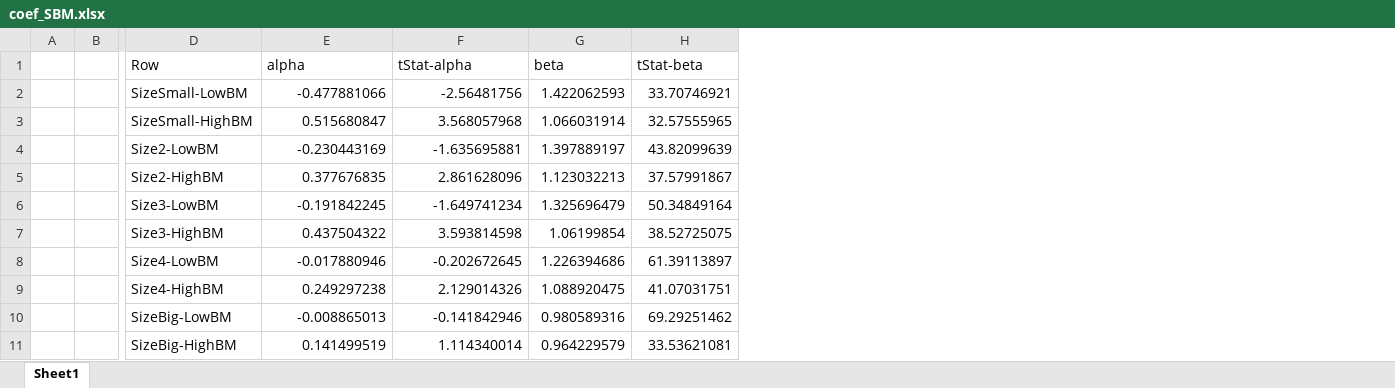
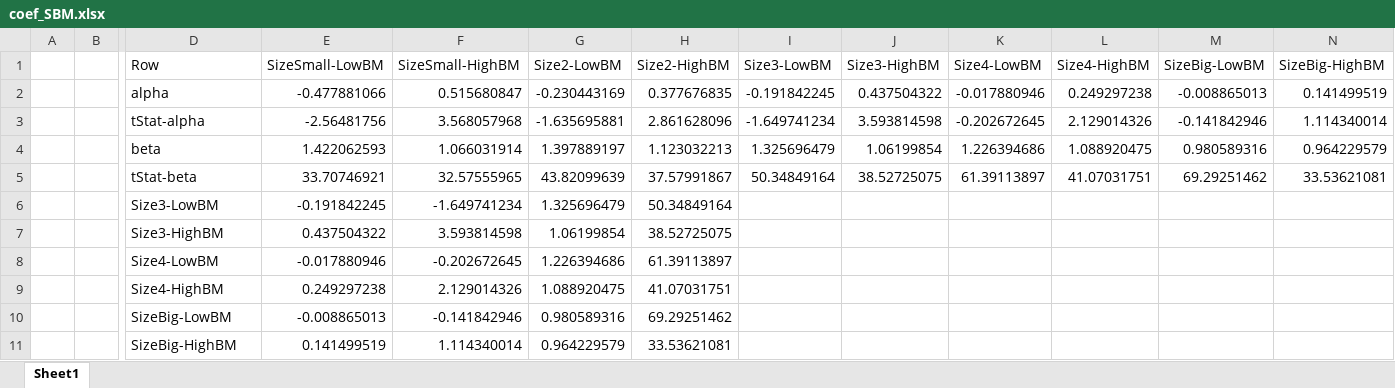
Before and after one commit to MasterFinHEC/EMF_HW3_Group7, an Excel workbook: Results/coef_SBM.xlsx, sheet Sheet1, drawn as a sheet; only a part is shown, gaps mark what is left out; values as stored, in another font and other column widths than the file's, no borders; removed rows and columns are numbered as before the commit, all else as after; rows hold the shown columns only; the diff names each change by its address in the sheet, - before the commit and + after, or states it on an @@ line.

```diff
--- a/Results/coef_SBM.xlsx (sheet Sheet1)
+++ b/Results/coef_SBM.xlsx (sheet Sheet1)
+column I, empty
+column J, empty
+column K, empty
+column L, empty
+column M, empty
+column N, empty
-row 1:  |  | Row | alpha | tStat-alpha | beta | tStat-beta
-row 2:  |  | SizeSmall-LowBM | -0.477881066 | -2.56481756 | 1.422062593 | 33.70746921
-row 3:  |  | SizeSmall-HighBM | 0.515680847 | 3.568057968 | 1.066031914 | 32.57555965
-row 4:  |  | Size2-LowBM | -0.230443169 | -1.635695881 | 1.397889197 | 43.82099639
-row 5:  |  | Size2-HighBM | 0.377676835 | 2.861628096 | 1.123032213 | 37.57991867
+row 1:  |  | Row | SizeSmall-LowBM | SizeSmall-HighBM | Size2-LowBM | Size2-HighBM | Size3-LowBM | Size3-HighBM | Size4-LowBM | Size4-HighBM | SizeBig-LowBM | SizeBig-HighBM
+row 2:  |  | alpha | -0.477881066 | 0.515680847 | -0.230443169 | 0.377676835 | -0.191842245 | 0.437504322 | -0.017880946 | 0.249297238 | -0.008865013 | 0.141499519
+row 3:  |  | tStat-alpha | -2.56481756 | 3.568057968 | -1.635695881 | 2.861628096 | -1.649741234 | 3.593814598 | -0.202672645 | 2.129014326 | -0.141842946 | 1.114340014
+row 4:  |  | beta | 1.422062593 | 1.066031914 | 1.397889197 | 1.123032213 | 1.325696479 | 1.06199854 | 1.226394686 | 1.088920475 | 0.980589316 | 0.964229579
+row 5:  |  | tStat-beta | 33.70746921 | 32.57555965 | 43.82099639 | 37.57991867 | 50.34849164 | 38.52725075 | 61.39113897 | 41.07031751 | 69.29251462 | 33.53621081
```
Also changed, not shown: Results/Excess_FFF5.xlsx, Results/Sharpe_SBM.xlsx, 41 other files.
